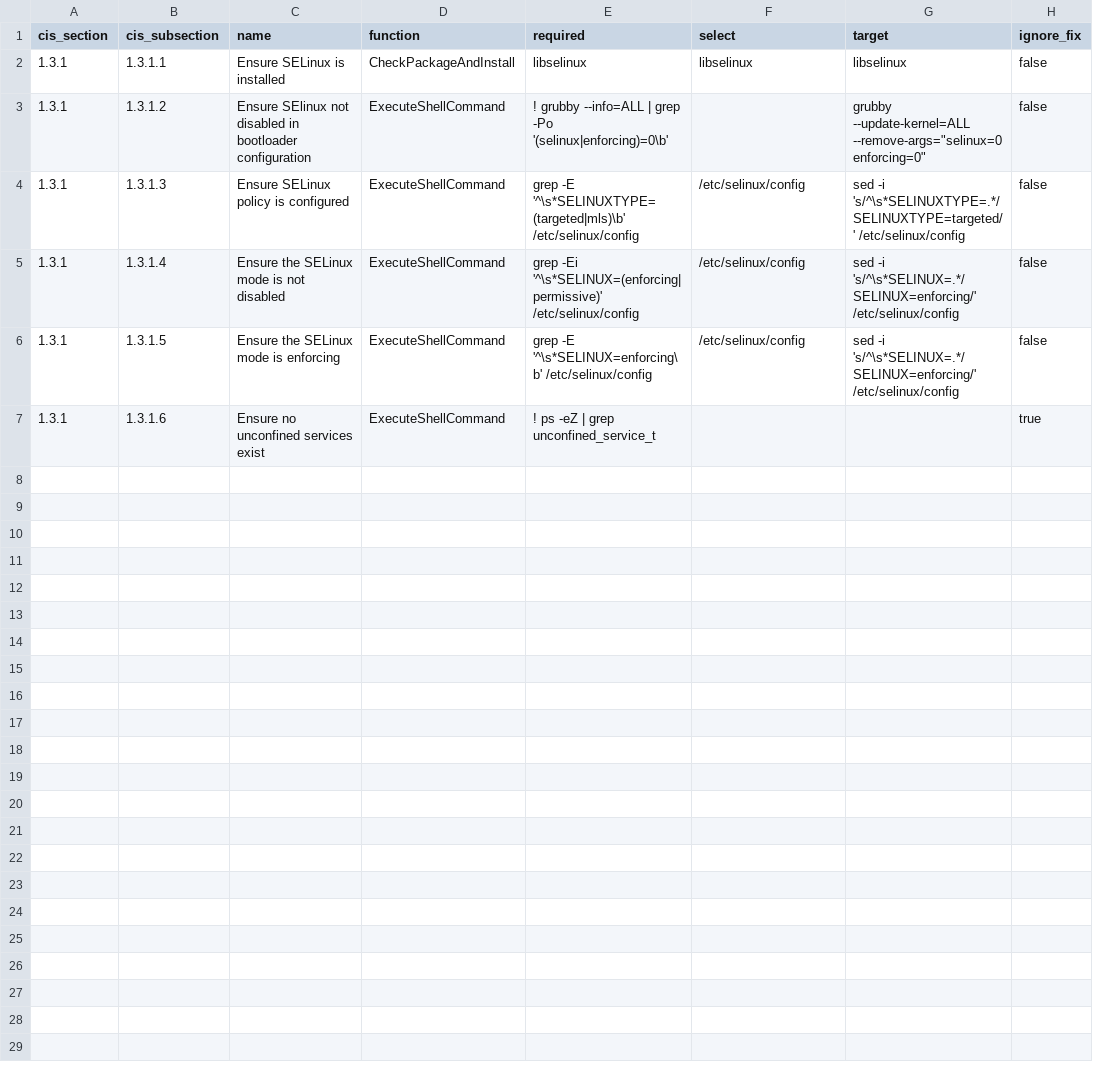
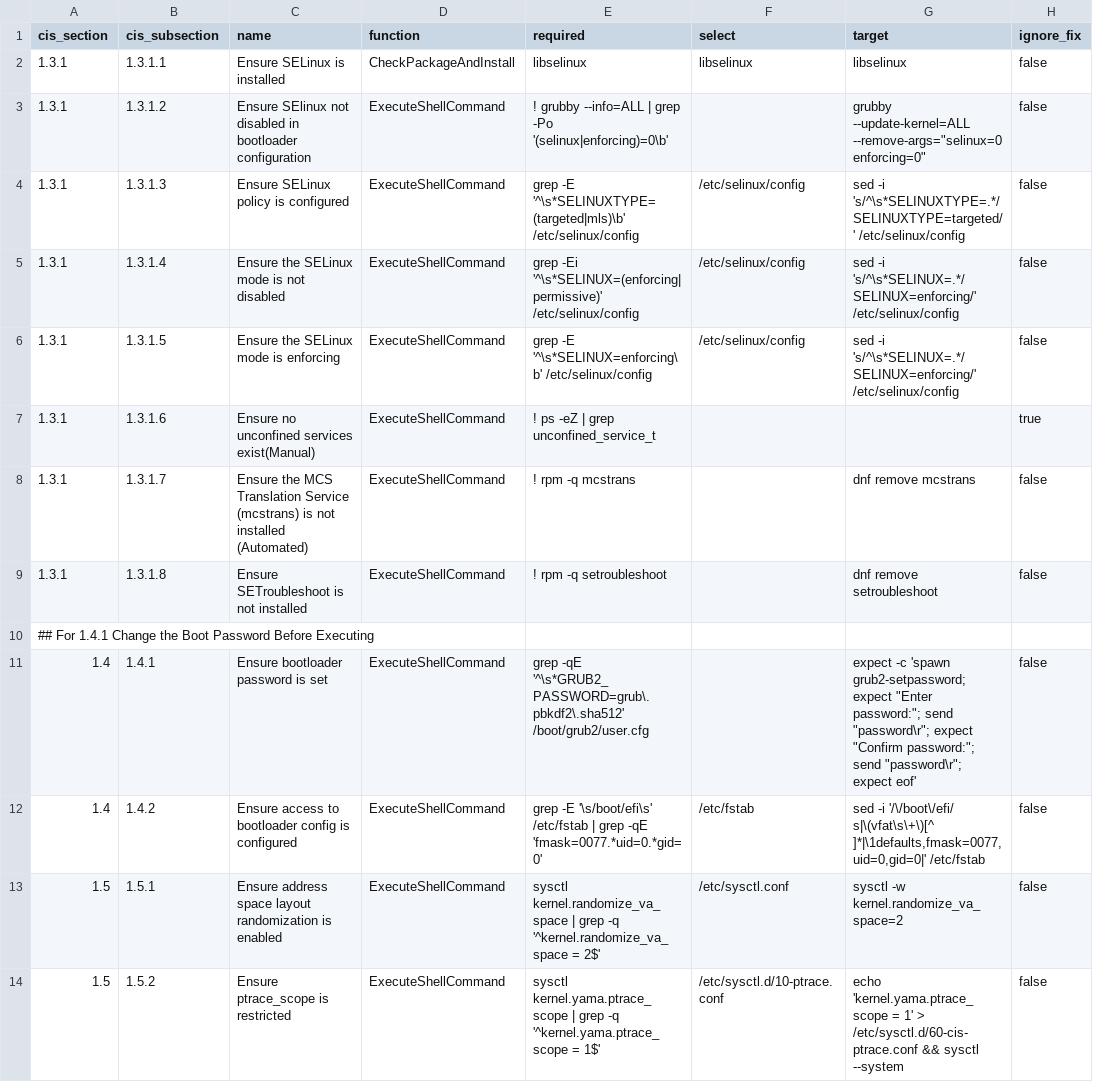
Before and after one commit to arunshan04/AnsibleAutomation, a CSV file: v2/cis_controls.csv, drawn as a sheet; only a part is shown; the diff covers the shown part only.

```diff
--- a/v2/cis_controls.csv
+++ b/v2/cis_controls.csv
@@ -6,2 +6,9 @@ cis_section,cis_subsection,name,function,required,select,target,ignore_fix
 1.3.1,1.3.1.5,Ensure the SELinux mode is enforcing,ExecuteShellCommand,"grep -E '^\s*SELINUX=enforcing\b' /etc/selinux/config",/etc/selinux/config,sed -i 's/^\s*SELINUX=.*/SELINUX=enforcing/' /etc/selinux/config,false
-1.3.1,1.3.1.6,Ensure no unconfined services exist,ExecuteShellCommand,! ps -eZ | grep unconfined_service_t,,,true
+1.3.1,1.3.1.6,Ensure no unconfined services exist(Manual),ExecuteShellCommand,! ps -eZ | grep unconfined_service_t,,,true
+1.3.1,1.3.1.7,Ensure the MCS Translation Service (mcstrans) is not installed (Automated),ExecuteShellCommand,! rpm -q mcstrans,,dnf remove mcstrans,false
+1.3.1,1.3.1.8,Ensure SETroubleshoot is not installed,ExecuteShellCommand,! rpm -q setroubleshoot,,dnf remove setroubleshoot,false
+## For 1.4.1 Change the Boot Password Before Executing
+1.4,1.4.1,Ensure bootloader password is set,ExecuteShellCommand,grep -qE '^\s*GRUB2_PASSWORD=grub\.pbkdf2\.sha512' /boot/grub2/user.cfg,,expect -c 'spawn grub2-setpassword; expect "Enter password:"; send "password\r"; expect "Confirm password:"; send "password\r"; expect eof',false
+1.4,1.4.2,Ensure access to bootloader config is configured,ExecuteShellCommand,"grep -E '\s/boot/efi\s' /etc/fstab | grep -qE 'fmask=0077.*uid=0.*gid=0'",/etc/fstab,"sed -i '/\/boot\/efi/ s|\(vfat\s\+\)[^ ]*|\1defaults,fmask=0077,uid=0,gid=0|' /etc/fstab",false
+1.5,1.5.1,Ensure address space layout randomization is enabled,ExecuteShellCommand,"sysctl kernel.randomize_va_space | grep -q '^kernel.randomize_va_space = 2$'",/etc/sysctl.conf,sysctl -w kernel.randomize_va_space=2,false
+1.5,1.5.2,Ensure ptrace_scope is restricted,ExecuteShellCommand,"sysctl kernel.yama.ptrace_scope | grep -q '^kernel.yama.ptrace_scope = 1$'",/etc/sysctl.d/10-ptrace.conf,"echo 'kernel.yama.ptrace_scope = 1' > /etc/sysctl.d/60-cis-ptrace.conf && sysctl --system",false
```
Also changed, not shown: 7 added rows elsewhere in this file, 2 other files.
